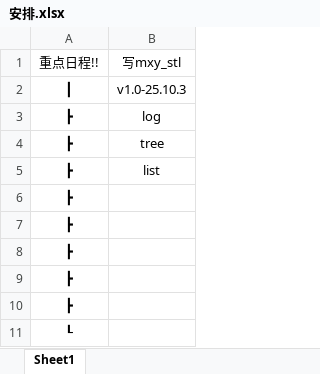
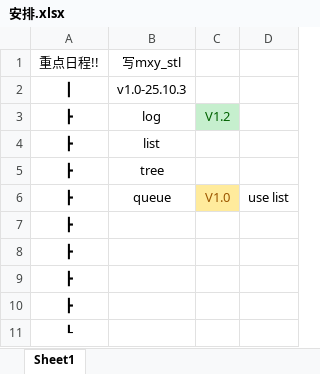
Before and after one commit to meixiyuanblue/meixiyuan-s-stl, an Excel workbook: 安排.xlsx, sheet Sheet1, drawn as a sheet; values as stored, in another font and other column widths than the file's, no borders; removed rows and columns are numbered as before the commit, all else as after; the diff names each change by its address in the sheet, - before the commit and + after, or states it on an @@ line.

```diff
--- a/安排.xlsx (sheet Sheet1)
+++ b/安排.xlsx (sheet Sheet1)
+column C, row 3: V1.2; row 6: V1.0
+column D, row 6: use list
+row 4: ┣ | list
-B6: list
+B6: queue
-row 6: ┣
```
Also changed, not shown: 5 other files.
